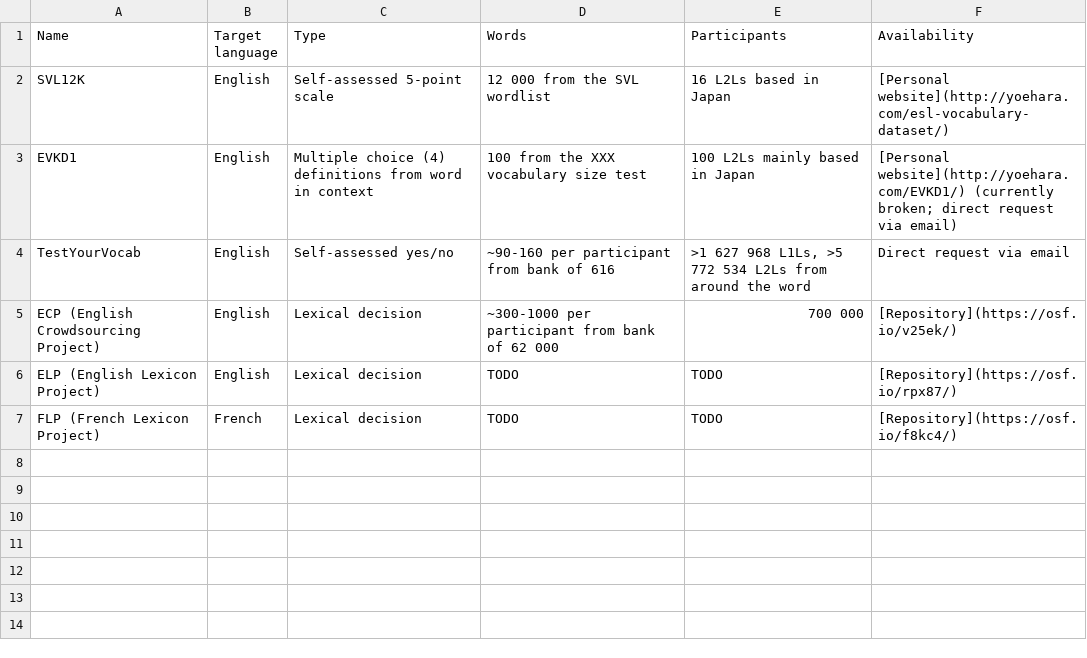
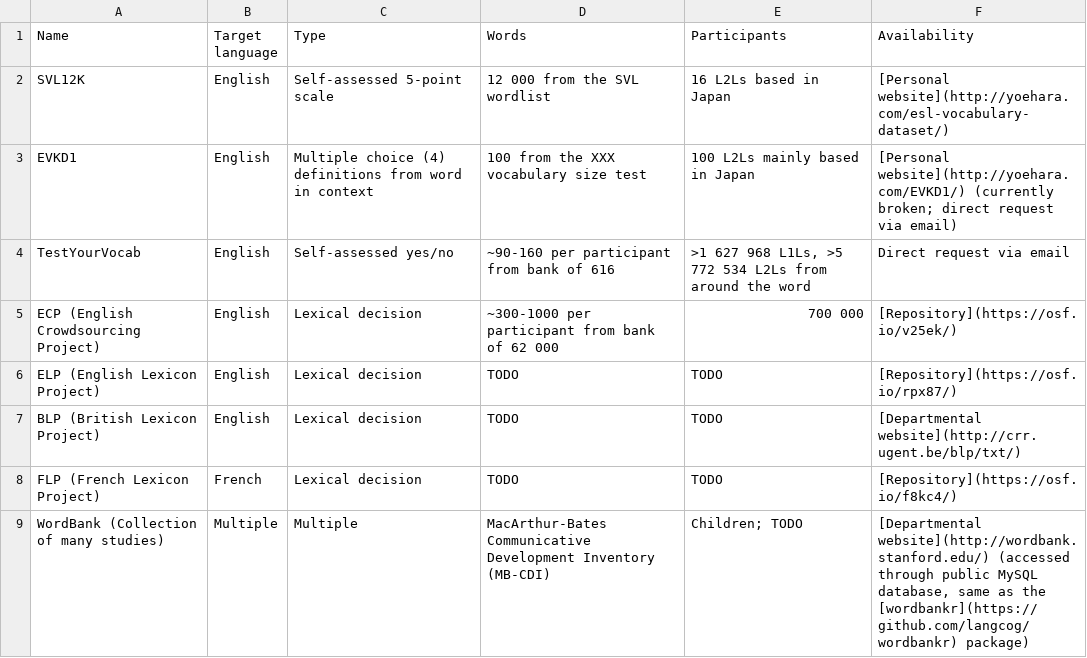
Before and after one commit to frankier/vocabaqdata, a TSV file: vocabaqdata/datasets.tsv, drawn as a sheet.

Commit message:
Add BLP and WordBank to metadata table

```diff
--- a/vocabaqdata/datasets.tsv
+++ b/vocabaqdata/datasets.tsv
@@ -6,2 +6,4 @@ ECP (English Crowdsourcing Project)	English	Lexical decision	~300-1000 per parti
 ELP (English Lexicon Project)	English	Lexical decision	TODO	TODO	[Repository](https://osf.io/rpx87/)
+BLP (British Lexicon Project)	English	Lexical decision	TODO	TODO	[Departmental website](http://crr.ugent.be/blp/txt/)
 FLP (French Lexicon Project)	French	Lexical decision	TODO	TODO	[Repository](https://osf.io/f8kc4/)
+WordBank (Collection of many studies)	Multiple	Multiple	MacArthur-Bates Communicative Development Inventory (MB-CDI)	Children; TODO	[Departmental website](http://wordbank.stanford.edu/) (accessed through public MySQL database, same as the [wordbankr](https://github.com/langcog/wordbankr) package)
```
Also changed, not shown: 1 other file.
